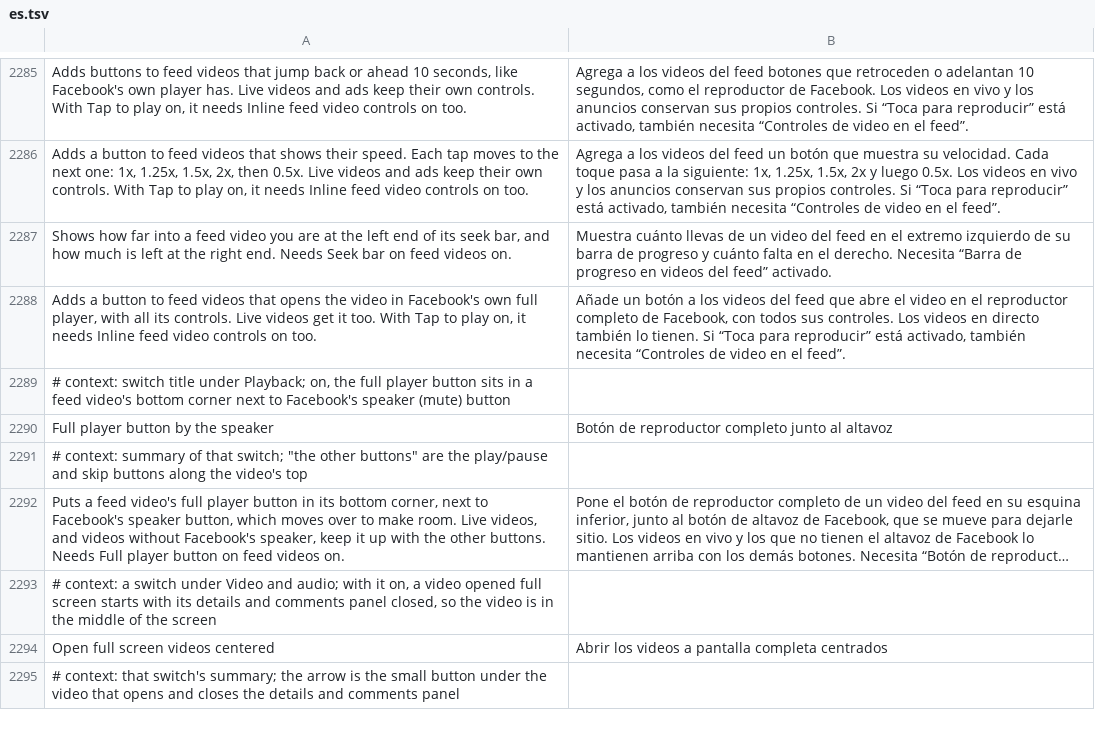
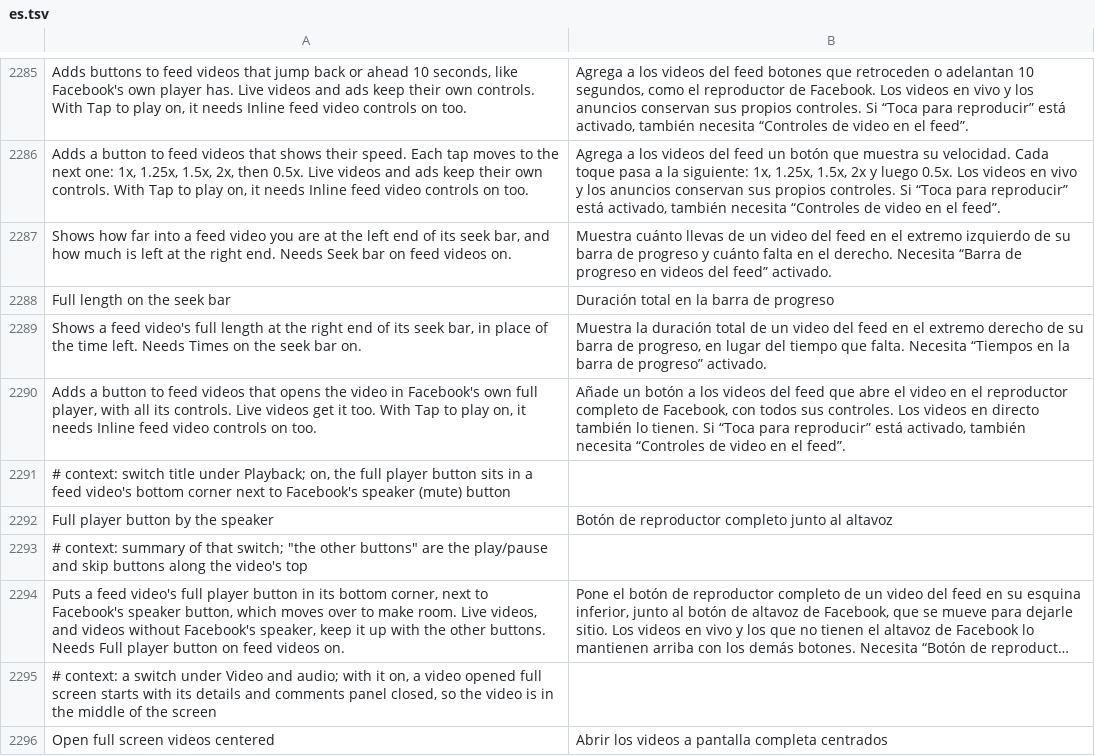
Before and after one commit to SysAdminDoc/HushFacebook, a TSV file: extensions/shared/library/src/main/l10n/es.tsv, drawn as a sheet; only a part is shown, gaps mark what is left out; the shorter side is filled out with more unchanged rows; long unchanged cells end in …; the diff names each change by its address in the sheet, - before the commit and + after, or states it on an @@ line.

```diff
--- a/extensions/shared/library/src/main/l10n/es.tsv
+++ b/extensions/shared/library/src/main/l10n/es.tsv
+row 2288: Full length on the seek bar | Duración total en la barra de progreso
+row 2289: Shows a feed video's full length at the right end of its seek bar, in place of the time left. Needs Times on the seek bar on. | Muestra la duración total de un video del feed en el extremo derecho de su barra de progreso, en lugar del tiempo que falta. Necesita “Tiempos en la barra de progreso” activado.
```
Also changed, not shown: extensions/shared/library/src/main/l10n/de.tsv, extensions/shared/library/src/main/l10n/pt-rBR.tsv, 27 other files.
